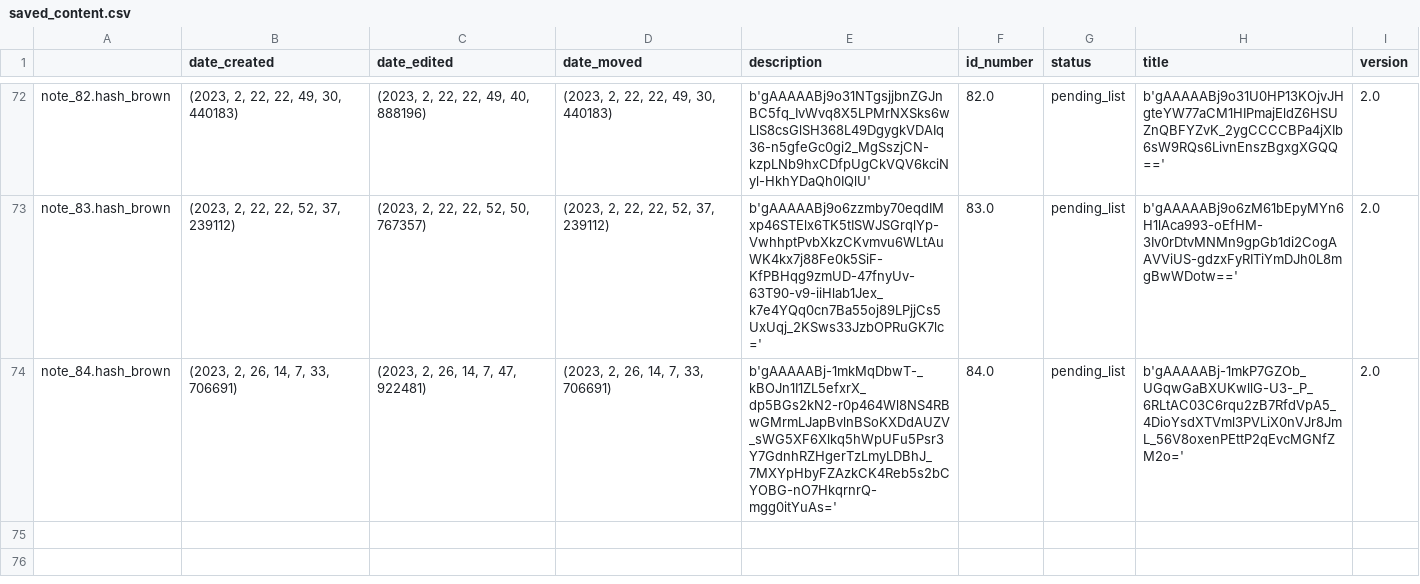
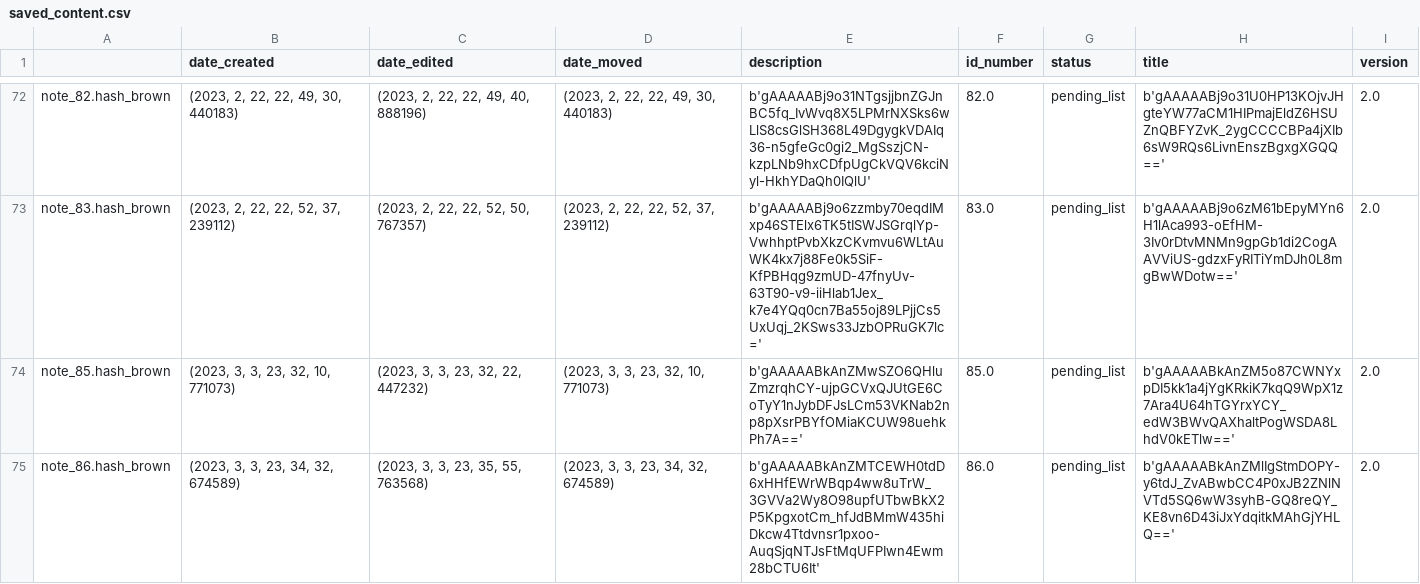
Before and after one commit to Mazchoo/ToDoQt, a CSV file: SavedToDo/saved_content.csv, drawn as a sheet; only a part is shown, gaps mark what is left out; removed rows and columns are numbered as before the commit, all else as after; the diff names each change by its address in the sheet, - before the commit and + after, or states it on an @@ line.

Commit message:
Updated ToDo items

```diff
--- a/SavedToDo/saved_content.csv
+++ b/SavedToDo/saved_content.csv
-row 74: note_84.hash_brown | (2023, 2, 26, 14, 7, 33, 706691) | (2023, 2, 26, 14, 7, 47, 922481) | (2023, 2, 26, 14, 7, 33, 706691) | b'gAAAAABj-1mkMqDbwT-_kBOJn1I1ZL5efxrX_dp5BGs2kN2-r0p464Wl8NS4RBwGMrmLJapBvlnBSoKXDdAUZV_sWG5XF6Xlkq5hWpUFu5Psr3Y7GdnhRZHgerTzLmyLDBhJ_7MXYpHbyFZAzkCK4Reb5s2bCYOBG-nO7HkqrnrQ-mgg0itYuAs=' | 84.0 | pending_list | b'gAAAAABj-1mkP7GZOb_UGqwGaBXUKwllG-U3-_P_6RLtAC03C6rqu2zB7RfdVpA5_4DioYsdXTVml3PVLiX0nVJr8JmL_56V8oxenPEttP2qEvcMGNfZM2o=' | 2.0
+row 74: note_85.hash_brown | (2023, 3, 3, 23, 32, 10, 771073) | (2023, 3, 3, 23, 32, 22, 447232) | (2023, 3, 3, 23, 32, 10, 771073) | b'gAAAAABkAnZMwSZO6QHluZmzrqhCY-ujpGCVxQJUtGE6CoTyY1nJybDFJsLCm53VKNab2np8pXsrPBYfOMiaKCUW98uehkPh7A==' | 85.0 | pending_list | b'gAAAAABkAnZM5o87CWNYxpDI5kk1a4jYgKRkiK7kqQ9WpX1z7Ara4U64hTGYrxYCY_edW3BWvQAXhaltPogWSDA8LhdV0kETlw==' | 2.0
+row 75: note_86.hash_brown | (2023, 3, 3, 23, 34, 32, 674589) | (2023, 3, 3, 23, 35, 55, 763568) | (2023, 3, 3, 23, 34, 32, 674589) | b'gAAAAABkAnZMTCEWH0tdD6xHHfEWrWBqp4ww8uTrW_3GVVa2Wy8O98upfUTbwBkX2P5KpgxotCm_hfJdBMmW435hiDkcw4Ttdvnsr1pxoo-AuqSjqNTJsFtMqUFPIwn4Ewm28bCTU6It' | 86.0 | pending_list | b'gAAAAABkAnZMlIgStmDOPY-y6tdJ_ZvABwbCC4P0xJB2ZNlNVTd5SQ6wW3syhB-GQ8reQY_KE8vn6D43iJxYdqitkMAhGjYHLQ==' | 2.0
```
